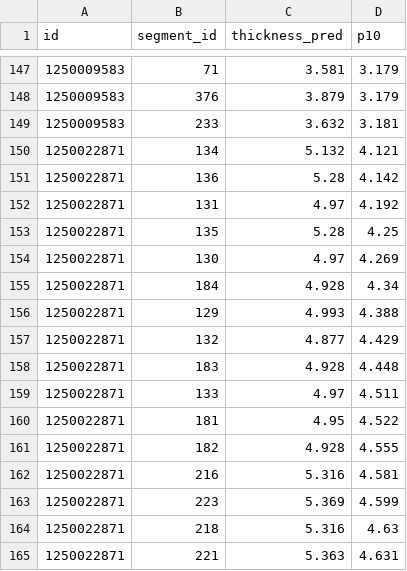
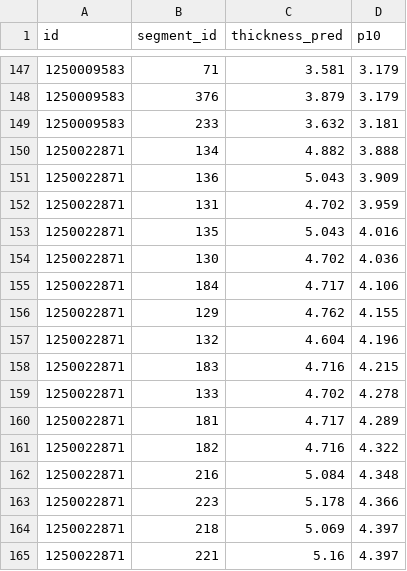
Before and after one commit to GoatWhistle/innoglobal, a CSV file: artifacts/top_risk_segments.csv, drawn as a sheet; only a part is shown, gaps mark what is left out; the diff covers the shown part only.

```diff
--- a/artifacts/top_risk_segments.csv
+++ b/artifacts/top_risk_segments.csv
@@ -149,17 +149,17 @@ id,segment_id,thickness_pred,p10
 1250009583,233,3.632,3.181
-1250022871,134,5.132,4.121
-1250022871,136,5.28,4.142
-1250022871,131,4.97,4.192
-1250022871,135,5.28,4.25
-1250022871,130,4.97,4.269
-1250022871,184,4.928,4.34
-1250022871,129,4.993,4.388
-1250022871,132,4.877,4.429
-1250022871,183,4.928,4.448
-1250022871,133,4.97,4.511
-1250022871,181,4.95,4.522
-1250022871,182,4.928,4.555
-1250022871,216,5.316,4.581
-1250022871,223,5.369,4.599
-1250022871,218,5.316,4.63
-1250022871,221,5.363,4.631
+1250022871,134,4.882,3.888
+1250022871,136,5.043,3.909
+1250022871,131,4.702,3.959
+1250022871,135,5.043,4.016
+1250022871,130,4.702,4.036
+1250022871,184,4.717,4.106
+1250022871,129,4.762,4.155
+1250022871,132,4.604,4.196
+1250022871,183,4.716,4.215
+1250022871,133,4.702,4.278
+1250022871,181,4.717,4.289
+1250022871,182,4.716,4.322
+1250022871,216,5.084,4.348
+1250022871,223,5.178,4.366
+1250022871,218,5.069,4.397
+1250022871,221,5.16,4.397
```
Also changed, not shown: 74 edited cells elsewhere in this file, artifacts/feature_importance_case1.csv, artifacts/uncertainty.csv, 11 other files.
